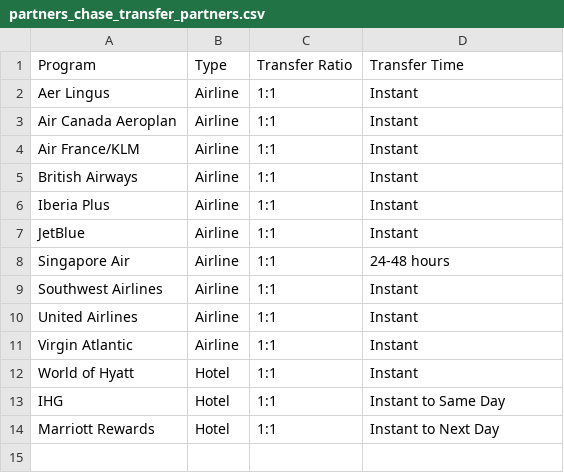
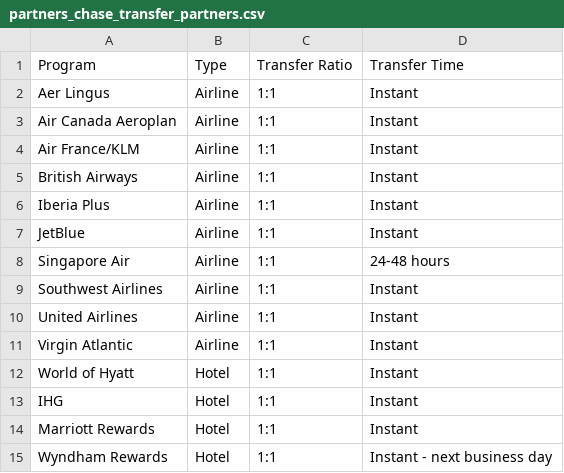
Before and after one commit to atmospyhere/bonuses, a CSV file: partners_chase_transfer_partners.csv, drawn as a sheet.

```diff
--- a/partners_chase_transfer_partners.csv
+++ b/partners_chase_transfer_partners.csv
@@ -12,3 +12,4 @@ Virgin Atlantic,Airline,1:1,Instant
 World of Hyatt,Hotel,1:1,Instant
-IHG,Hotel,1:1,Instant to Same Day
-Marriott Rewards,Hotel,1:1,Instant to Next Day
+IHG,Hotel,1:1,Instant
+Marriott Rewards,Hotel,1:1,Instant
+Wyndham Rewards,Hotel,1:1,Instant - next business day
```
